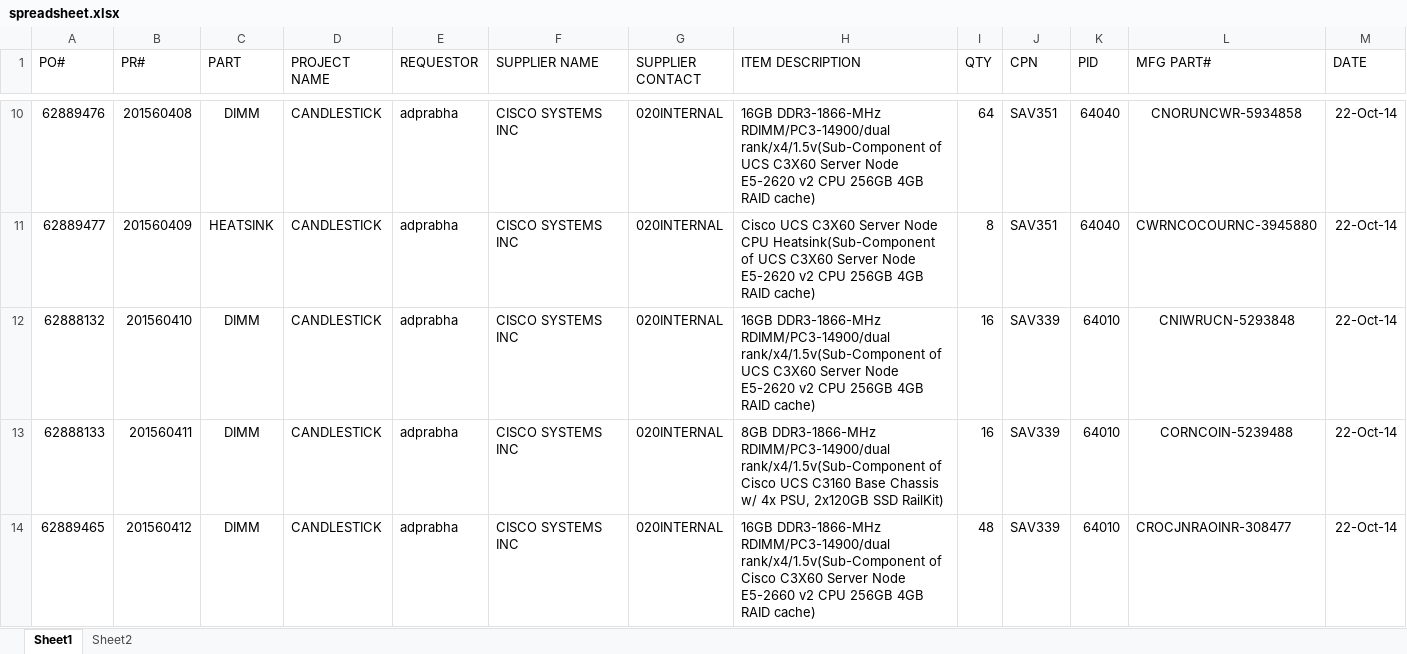
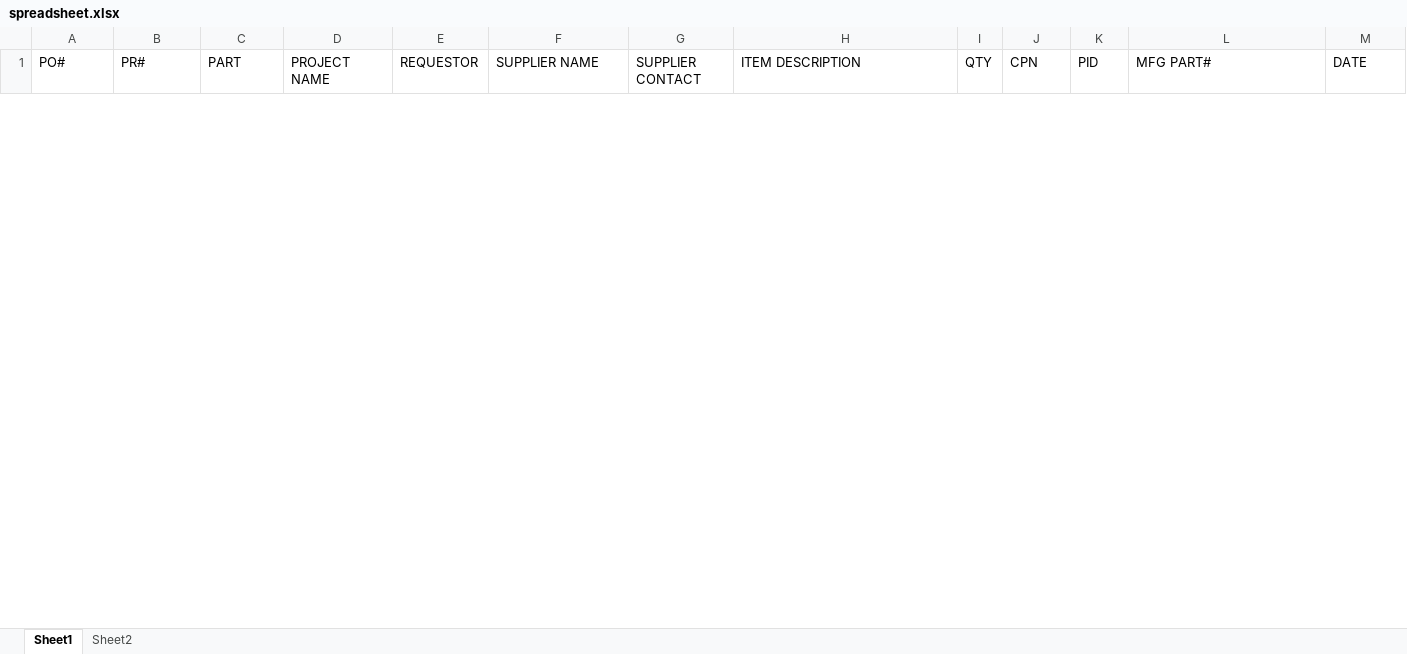
Before and after one commit to ealvarez1203/database-app, an Excel workbook: spreadsheet.xlsx, sheet Sheet1, drawn as a sheet; only a part is shown, gaps mark what is left out; values as stored, in another font and other column widths than the file's, no borders; charts and pictures not drawn; removed rows and columns are numbered as before the commit, all else as after; rows hold the shown columns only; the diff covers the shown part only; the diff names each change by its address in the sheet, - before the commit and + after, or states it on an @@ line.

```diff
--- a/spreadsheet.xlsx (sheet Sheet1)
+++ b/spreadsheet.xlsx (sheet Sheet1)
-row 10: 62889476 | 201560408 | DIMM | CANDLESTICK | adprabha | CISCO SYSTEMS INC | 020INTERNAL | 16GB DDR3-1866-MHz RDIMM/PC3-14900/dual rank/x4/1.5v(Sub-Component of UCS C3X60 Server Node E5-2620 v2 CPU 256GB 4GB RAID cache) | 64 | SAV351 | 64040 | CNORUNCWR-5934858 | 22-Oct-14
-row 11: 62889477 | 201560409 | HEATSINK | CANDLESTICK | adprabha | CISCO SYSTEMS INC | 020INTERNAL | Cisco UCS C3X60 Server Node CPU Heatsink(Sub-Component of UCS C3X60 Server Node E5-2620 v2 CPU 256GB 4GB RAID cache) | 8 | SAV351 | 64040 | CWRNCOCOURNC-3945880 | 22-Oct-14
-row 12: 62888132 | 201560410 | DIMM | CANDLESTICK | adprabha | CISCO SYSTEMS INC | 020INTERNAL | 16GB DDR3-1866-MHz RDIMM/PC3-14900/dual rank/x4/1.5v(Sub-Component of UCS C3X60 Server Node E5-2620 v2 CPU 256GB 4GB RAID cache) | 16 | SAV339 | 64010 | CNIWRUCN-5293848 | 22-Oct-14
-row 13: 62888133 | 201560411 | DIMM | CANDLESTICK | adprabha | CISCO SYSTEMS INC | 020INTERNAL | 8GB DDR3-1866-MHz RDIMM/PC3-14900/dual rank/x4/1.5v(Sub-Component of Cisco UCS C3160 Base Chassis w/ 4x PSU, 2x120GB SSD RailKit) | 16 | SAV339 | 64010 | CORNCOIN-5239488 | 22-Oct-14
-row 14: 62889465 | 201560412 | DIMM | CANDLESTICK | adprabha | CISCO SYSTEMS INC | 020INTERNAL | 16GB DDR3-1866-MHz RDIMM/PC3-14900/dual rank/x4/1.5v(Sub-Component of Cisco C3X60 Server Node E5-2660 v2 CPU 256GB 4GB RAID cache) | 48 | SAV339 | 64010 | CROCJNRAOINR-308477 | 22-Oct-14
```
Also changed, not shown: 1 added row and 11 removed rows elsewhere in this sheet, 7 other files.
